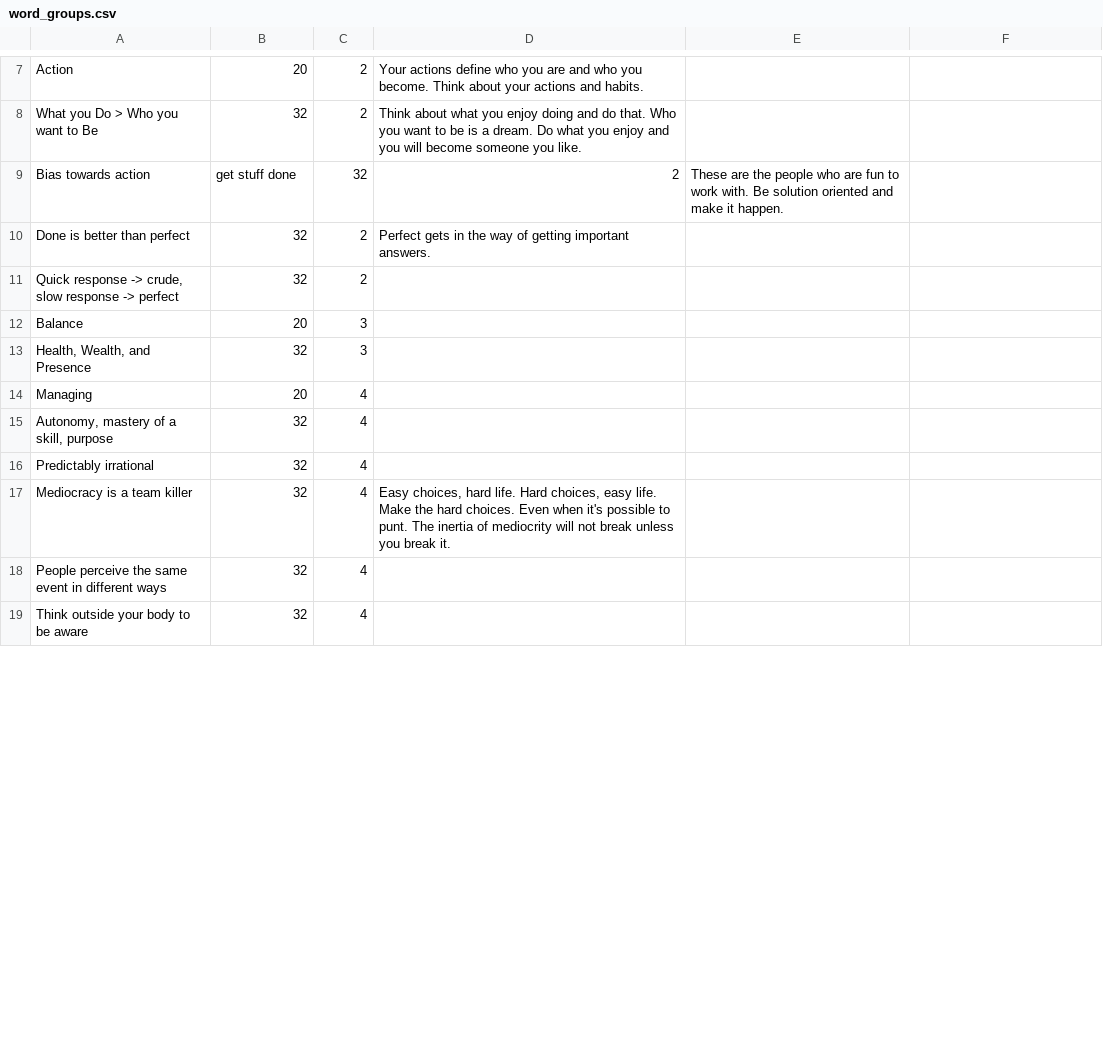
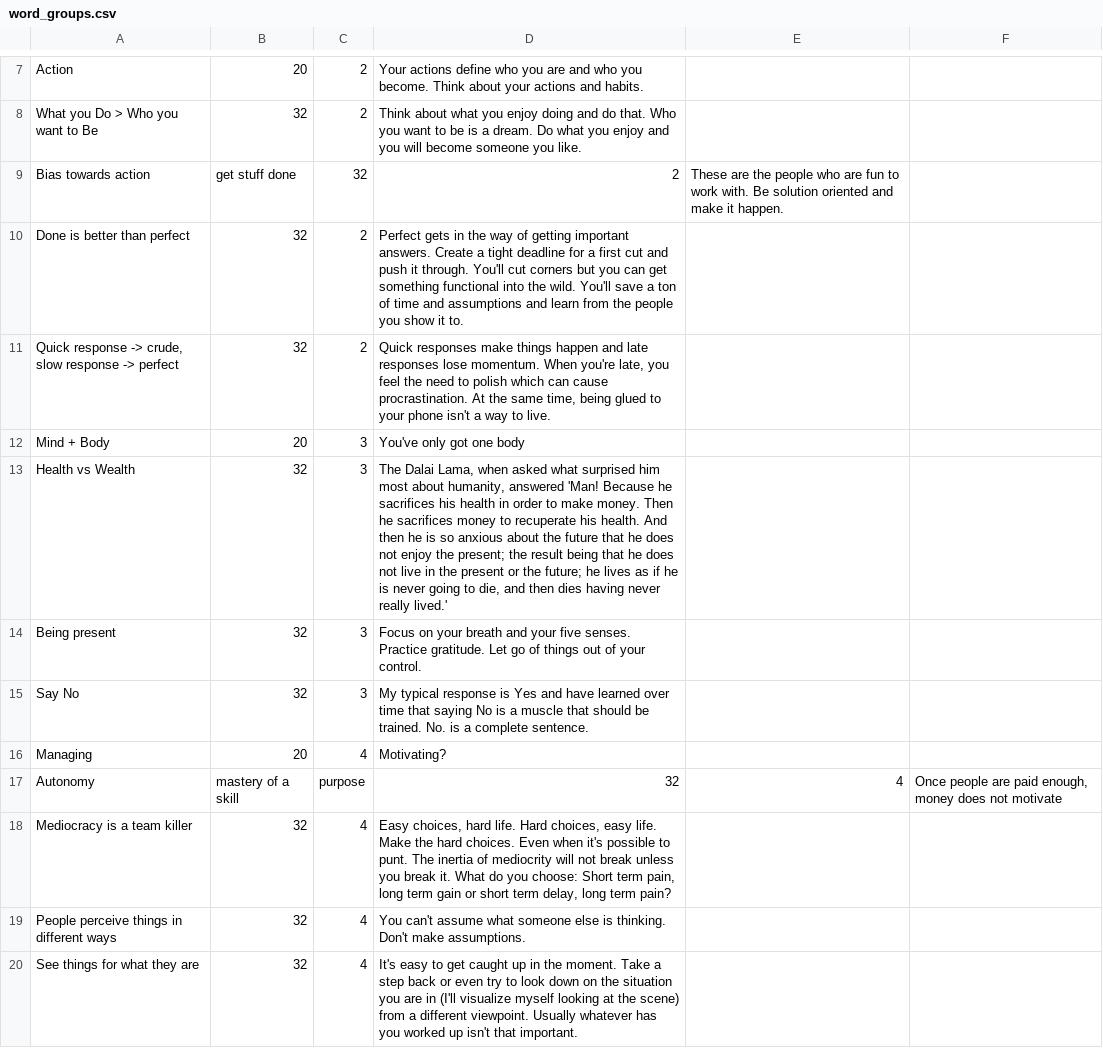
Before and after one commit to borhyne/borhyne-2023, a CSV file: word_groups.csv, drawn as a sheet; only a part is shown, gaps mark what is left out; the diff covers the shown part only.

```diff
--- a/word_groups.csv
+++ b/word_groups.csv
@@ -9,11 +9,12 @@ What you Do > Who you want to Be,32,2,Think about what you enjoy doing and do th
 Bias towards action, get stuff done,32,2,These are the people who are fun to work with. Be solution oriented and make it happen.
-Done is better than perfect,32,2,Perfect gets in the way of getting important answers.
-"Quick response -> crude, slow response -> perfect",32,2
-Balance,20,3
-"Health, Wealth, and Presence",32,3
-Managing,20,4
-"Autonomy, mastery of a skill, purpose",32,4
-Predictably irrational,32,4
-Mediocracy is a team killer,32,4,"Easy choices, hard life. Hard choices, easy life. Make the hard choices. Even when it's possible to punt. The inertia of mediocrity will not break unless you break it."
-People perceive the same event in different ways,32,4
-Think outside your body to be aware,32,4
+Done is better than perfect,32,2,Perfect gets in the way of getting important answers. Create a tight deadline for a first cut and push it through. You'll cut corners but you can get something functional into the wild. You'll save a ton of time and assumptions and learn from the people you show it to.
+"Quick response -> crude, slow response -> perfect",32,2,"Quick responses make things happen and late responses lose momentum. When you're late, you feel the need to polish which can cause procrastination. At the same time, being glued to your phone isn't a way to live."
+Mind + Body,20,3,"You've only got one body"
+Health vs Wealth,32,3,"The Dalai Lama, when asked what surprised him most about humanity, answered 'Man! Because he sacrifices his health in order to make money. Then he sacrifices money to recuperate his health. And then he is so anxious about the future that he does not enjoy the present; the result being that he does not live in the present or the future; he lives as if he is never going to die, and then dies having never really lived.'"
+Being present,32,3,"Focus on your breath and your five senses. Practice gratitude. Let go of things out of your control."
+Say No,32,3,My typical response is Yes and have learned over time that saying No is a muscle that should be trained. No. is a complete sentence.
+Managing,20,4,Motivating?
+Autonomy, mastery of a skill, purpose,32,4,"Once people are paid enough, money does not motivate"
+Mediocracy is a team killer,32,4,"Easy choices, hard life. Hard choices, easy life. Make the hard choices. Even when it's possible to punt. The inertia of mediocrity will not break unless you break it. What do you choose: Short term pain, long term gain or short term delay, long term pain?"
+People perceive things in different ways,32,4,You can't assume what someone else is thinking. Don't make assumptions.
+See things for what they are,32,4,It's easy to get caught up in the moment. Take a step back or even try to look down on the situation you are in (I'll visualize myself looking at the scene) from a different viewpoint. Usually whatever has you worked up isn't that important.
```
Also changed, not shown: 17 edited cells elsewhere in this file, 1 other file.
